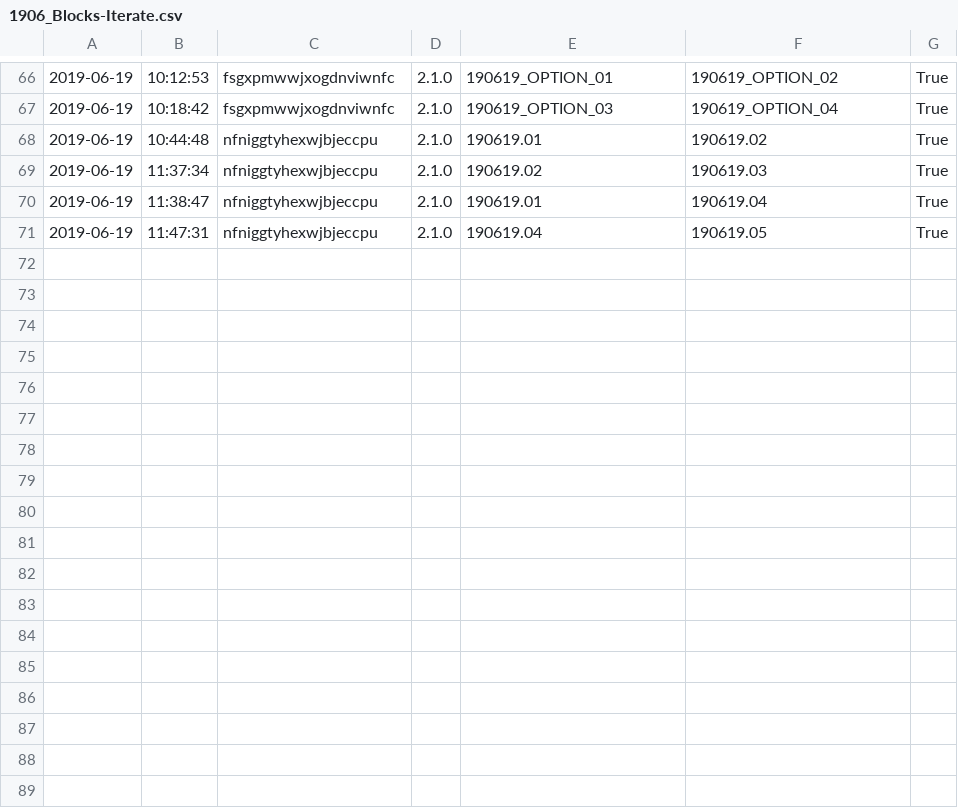
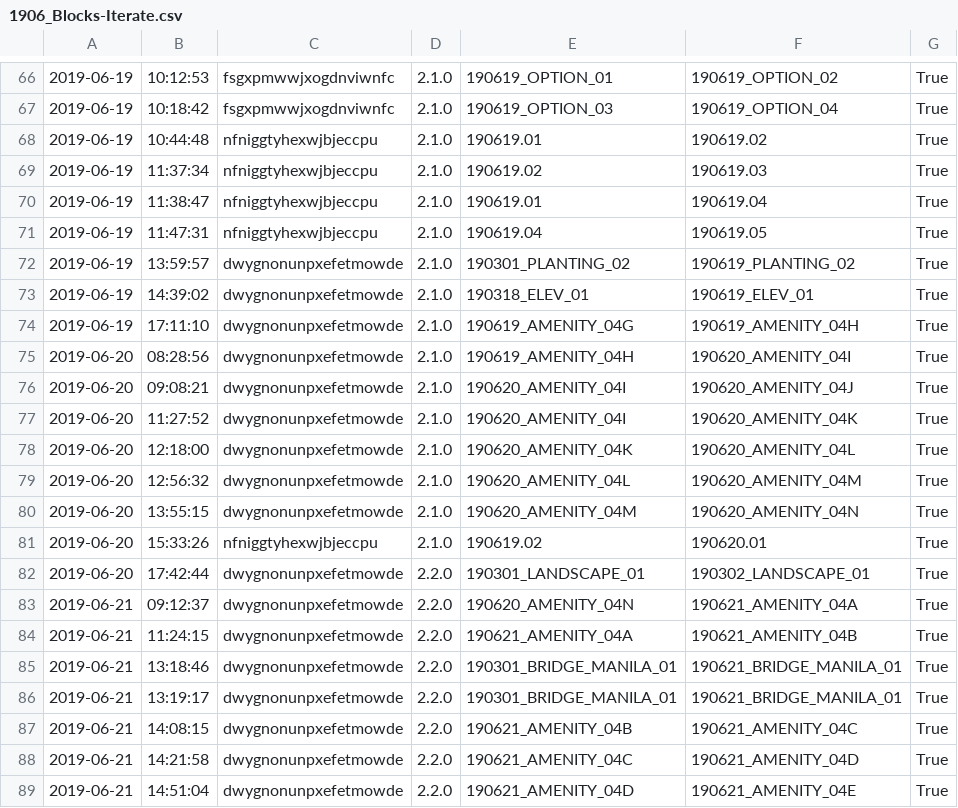
Before and after one commit to tmwarchitecture/PCPA_TOOLS, a CSV file: data/raw/1906_Blocks-Iterate.csv, drawn as a sheet; only a part is shown, gaps mark what is left out; the diff names each change by its address in the sheet, - before the commit and + after, or states it on an @@ line.

```diff
--- a/data/raw/1906_Blocks-Iterate.csv
+++ b/data/raw/1906_Blocks-Iterate.csv
+row 72: 2019-06-19 | 13:59:57 | dwygnonunpxefetmowde | 2.1.0 | 190301_PLANTING_02 | 190619_PLANTING_02 | True
+row 73: 2019-06-19 | 14:39:02 | dwygnonunpxefetmowde | 2.1.0 | 190318_ELEV_01 | 190619_ELEV_01 | True
+row 74: 2019-06-19 | 17:11:10 | dwygnonunpxefetmowde | 2.1.0 | 190619_AMENITY_04G | 190619_AMENITY_04H | True
+row 75: 2019-06-20 | 08:28:56 | dwygnonunpxefetmowde | 2.1.0 | 190619_AMENITY_04H | 190620_AMENITY_04I | True
+row 76: 2019-06-20 | 09:08:21 | dwygnonunpxefetmowde | 2.1.0 | 190620_AMENITY_04I | 190620_AMENITY_04J | True
+row 77: 2019-06-20 | 11:27:52 | dwygnonunpxefetmowde | 2.1.0 | 190620_AMENITY_04I | 190620_AMENITY_04K | True
+row 78: 2019-06-20 | 12:18:00 | dwygnonunpxefetmowde | 2.1.0 | 190620_AMENITY_04K | 190620_AMENITY_04L | True
+row 79: 2019-06-20 | 12:56:32 | dwygnonunpxefetmowde | 2.1.0 | 190620_AMENITY_04L | 190620_AMENITY_04M | True
+row 80: 2019-06-20 | 13:55:15 | dwygnonunpxefetmowde | 2.1.0 | 190620_AMENITY_04M | 190620_AMENITY_04N | True
+row 81: 2019-06-20 | 15:33:26 | nfniggtyhexwjbjeccpu | 2.1.0 | 190619.02 | 190620.01 | True
+row 82: 2019-06-20 | 17:42:44 | dwygnonunpxefetmowde | 2.2.0 | 190301_LANDSCAPE_01 | 190302_LANDSCAPE_01 | True
+row 83: 2019-06-21 | 09:12:37 | dwygnonunpxefetmowde | 2.2.0 | 190620_AMENITY_04N | 190621_AMENITY_04A | True
+row 84: 2019-06-21 | 11:24:15 | dwygnonunpxefetmowde | 2.2.0 | 190621_AMENITY_04A | 190621_AMENITY_04B | True
+row 85: 2019-06-21 | 13:18:46 | dwygnonunpxefetmowde | 2.2.0 | 190301_BRIDGE_MANILA_01 | 190621_BRIDGE_MANILA_01 | True
+row 86: 2019-06-21 | 13:19:17 | dwygnonunpxefetmowde | 2.2.0 | 190301_BRIDGE_MANILA_01 | 190621_BRIDGE_MANILA_01 | True
+row 87: 2019-06-21 | 14:08:15 | dwygnonunpxefetmowde | 2.2.0 | 190621_AMENITY_04B | 190621_AMENITY_04C | True
+row 88: 2019-06-21 | 14:21:58 | dwygnonunpxefetmowde | 2.2.0 | 190621_AMENITY_04C | 190621_AMENITY_04D | True
+row 89: 2019-06-21 | 14:51:04 | dwygnonunpxefetmowde | 2.2.0 | 190621_AMENITY_04D | 190621_AMENITY_04E | True
```
Also changed, not shown: data/raw/1906_Analytics.csv, data/raw/1906_Blocks-Create Design Option.csv, 23 other files.
